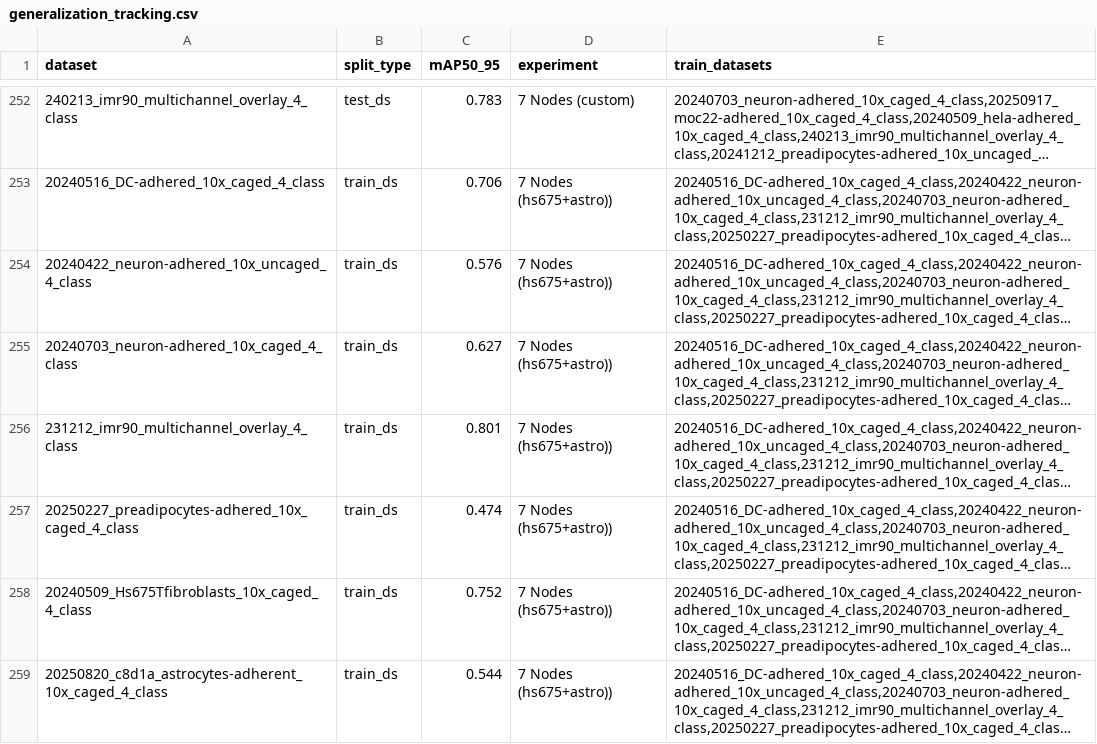
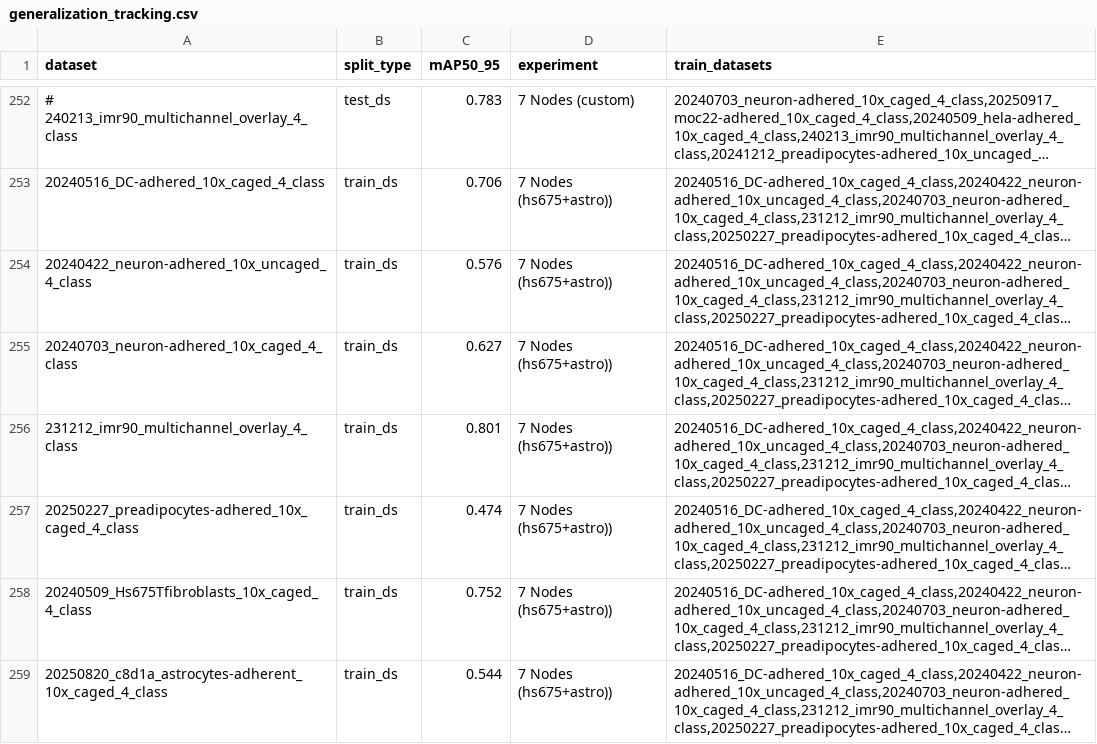
Before and after one commit to ashishsinha-cellanome/as-cells, a CSV file: generalization_tracking.csv, drawn as a sheet; only a part is shown, gaps mark what is left out; long unchanged cells end in …; the diff covers the shown part only; the diff names each change by its address in the sheet, - before the commit and + after, or states it on an @@ line.

```diff
--- a/generalization_tracking.csv
+++ b/generalization_tracking.csv
-A252 (dataset): 240213_imr90_multichannel_overlay_4_class
+A252 (dataset): # 240213_imr90_multichannel_overlay_4_class
```
Also changed, not shown: 51 edited cells elsewhere in this file, 2 other files.
